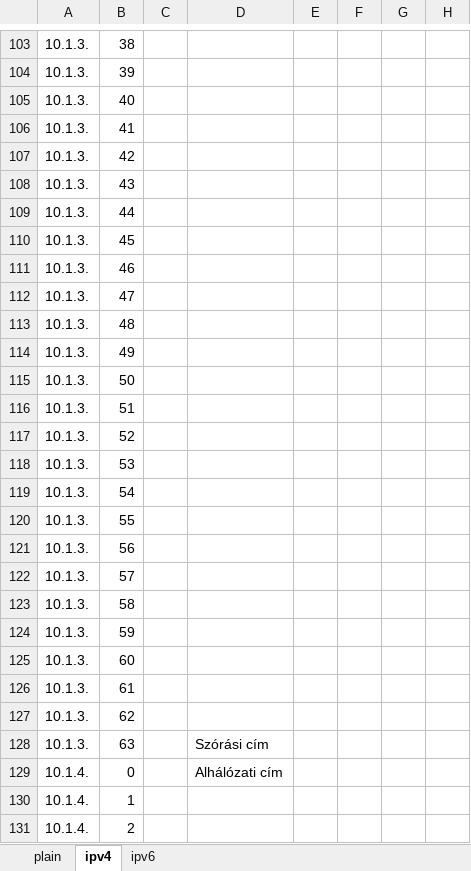
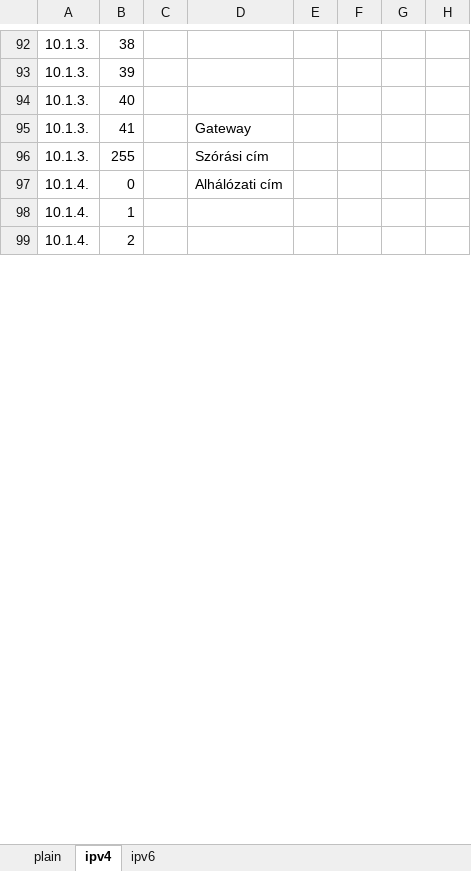
Before and after one commit to I-Izumi/aromas-cubanos, an Excel workbook: VLANs/IPv6/VLSM-tablazat.xlsx, sheet ipv4, drawn as a sheet; only a part is shown, gaps mark what is left out; values as stored, in another font and other column widths than the file's, no cell formats; removed rows and columns are numbered as before the commit, all else as after; rows hold the shown columns only; the diff covers the shown part only; the diff names each change by its address in the sheet, - before the commit and + after, or states it on an @@ line.

```diff
--- a/VLANs/IPv6/VLSM-tablazat.xlsx (sheet ipv4)
+++ b/VLANs/IPv6/VLSM-tablazat.xlsx (sheet ipv4)
-D95: (empty)
+D95: Gateway
-row 107: 10.1.3. | 42
-row 108: 10.1.3. | 43
-row 109: 10.1.3. | 44
-row 110: 10.1.3. | 45
-row 111: 10.1.3. | 46
-row 112: 10.1.3. | 47
-row 113: 10.1.3. | 48
-row 114: 10.1.3. | 49
-row 115: 10.1.3. | 50
-row 116: 10.1.3. | 51
-row 117: 10.1.3. | 52
-row 118: 10.1.3. | 53
-row 119: 10.1.3. | 54
-row 120: 10.1.3. | 55
-row 121: 10.1.3. | 56
-row 122: 10.1.3. | 57
-row 123: 10.1.3. | 58
-row 124: 10.1.3. | 59
-row 125: 10.1.3. | 60
-row 126: 10.1.3. | 61
-row 127: 10.1.3. | 62
-B96: 63
+B96: 255
```
Also changed, not shown: 5 added rows, 15 removed rows, 138 edited cells and merged cells elsewhere in this sheet, sheet ipv6, cell formats, formulas that keep their value.
